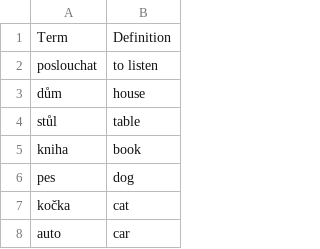
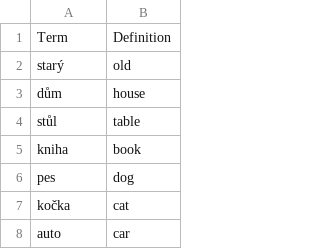
Before and after one commit to Riannus/CS50-Flashcards-v1.0, a CSV file: card_decks/Czech_English.csv (was Czech_English.csv), drawn as a sheet; only a part is shown.

Commit message:
translations added

```diff
--- a/Czech_English.csv
+++ b/card_decks/Czech_English.csv
@@ -1,3 +1,3 @@
 Term,Definition
-poslouchat,to listen
+starý,old
 dům,house
```
Also changed, not shown: 10 other files.
